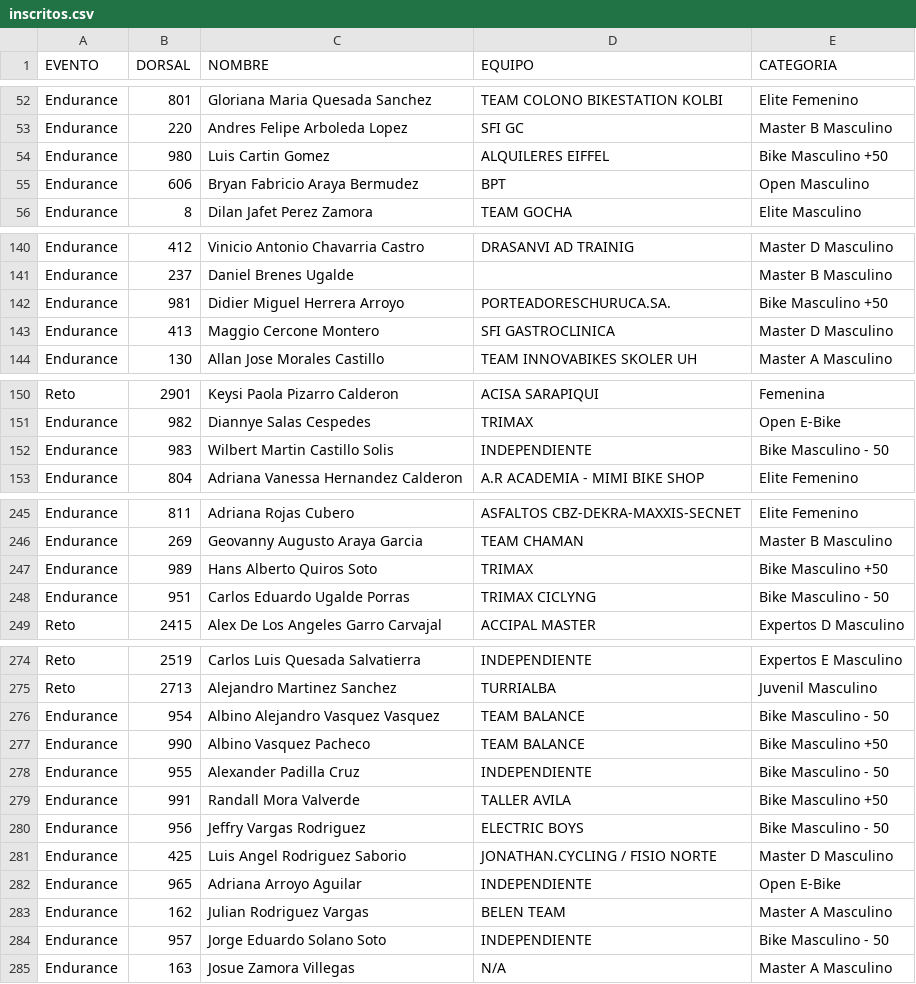
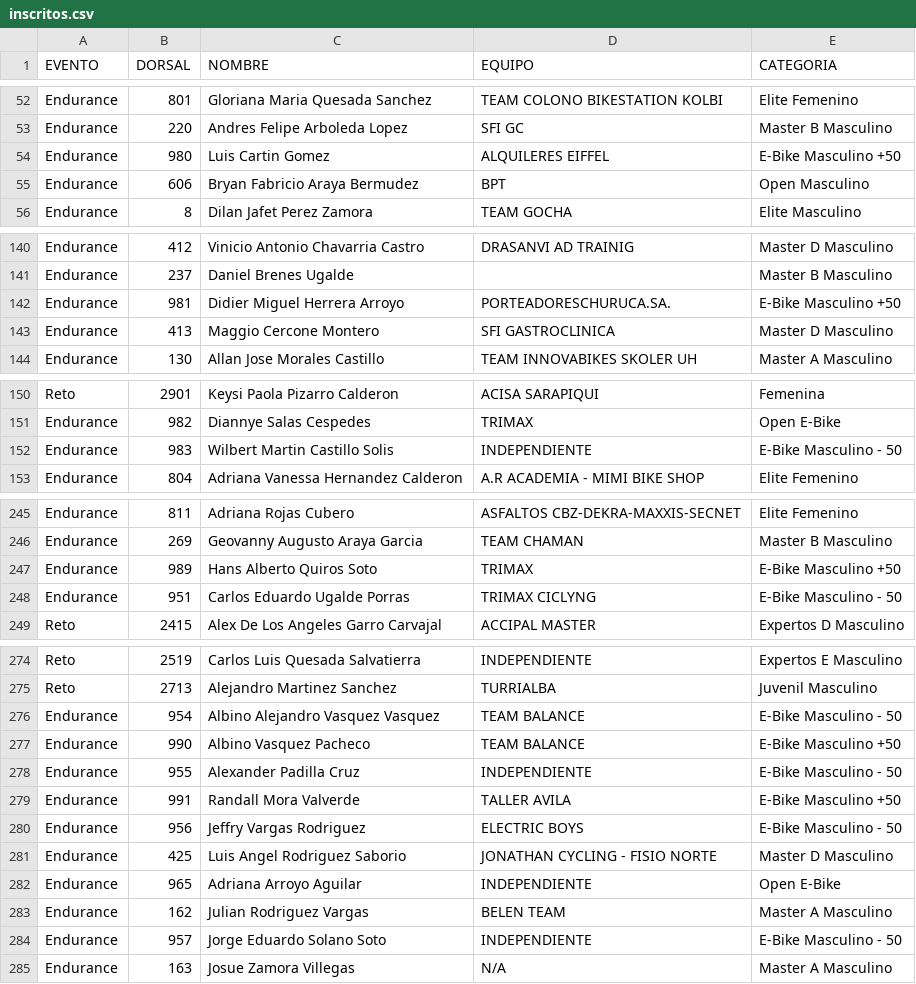
Before and after one commit to Nancyms1012/Resultados-ciclismo, a CSV file: data/inscritos.csv, drawn as a sheet; only a part is shown, gaps mark what is left out; the diff covers the shown part only.

```diff
--- a/data/inscritos.csv
+++ b/data/inscritos.csv
@@ -53,3 +53,3 @@ Endurance;801;Gloriana Maria Quesada Sanchez;TEAM COLONO BIKESTATION KOLBI;Elite
 Endurance;220;Andres Felipe Arboleda Lopez;SFI GC;Master B Masculino
-Endurance;980;Luis Cartin Gomez;ALQUILERES EIFFEL;Bike Masculino +50
+Endurance;980;Luis Cartin Gomez;ALQUILERES EIFFEL;E-Bike Masculino +50
 Endurance;606;Bryan Fabricio Araya Bermudez;BPT;Open Masculino
@@ -141,3 +141,3 @@ Endurance;412;Vinicio Antonio Chavarria Castro;DRASANVI AD TRAINIG;Master D Masc
 Endurance;237;Daniel Brenes Ugalde;;Master B Masculino
-Endurance;981;Didier Miguel Herrera Arroyo;PORTEADORESCHURUCA.SA.;Bike Masculino +50
+Endurance;981;Didier Miguel Herrera Arroyo;PORTEADORESCHURUCA.SA.;E-Bike Masculino +50
 Endurance;413;Maggio Cercone Montero;SFI GASTROCLINICA;Master D Masculino
@@ -151,3 +151,3 @@ Reto;2901;Keysi Paola Pizarro Calderon;ACISA SARAPIQUI;Femenina
 Endurance;982;Diannye Salas Cespedes;TRIMAX;Open E-Bike
-Endurance;983;Wilbert Martin Castillo Solis;INDEPENDIENTE;Bike Masculino - 50
+Endurance;983;Wilbert Martin Castillo Solis;INDEPENDIENTE;E-Bike Masculino - 50
 Endurance;804;Adriana Vanessa Hernandez Calderon;A.R ACADEMIA - MIMI BIKE SHOP;Elite Femenino
@@ -246,4 +246,4 @@ Endurance;811;Adriana Rojas Cubero;ASFALTOS CBZ-DEKRA-MAXXIS-SECNET;Elite Femeni
 Endurance;269;Geovanny Augusto Araya Garcia;TEAM CHAMAN;Master B Masculino
-Endurance;989;Hans Alberto Quiros Soto;TRIMAX;Bike Masculino +50
-Endurance;951;Carlos Eduardo Ugalde Porras;TRIMAX CICLYNG;Bike Masculino - 50
+Endurance;989;Hans Alberto Quiros Soto;TRIMAX;E-Bike Masculino +50
+Endurance;951;Carlos Eduardo Ugalde Porras;TRIMAX CICLYNG;E-Bike Masculino - 50
 Reto;2415;Alex De Los Angeles Garro Carvajal;ACCIPAL MASTER;Expertos D Masculino
@@ -275,11 +275,11 @@ Reto;2519;Carlos Luis Quesada Salvatierra;INDEPENDIENTE ;Expertos E Masculino
 Reto;2713;Alejandro Martinez Sanchez;TURRIALBA ;Juvenil Masculino
-Endurance;954;Albino Alejandro Vasquez Vasquez;TEAM BALANCE ;Bike Masculino - 50
-Endurance;990;Albino Vasquez Pacheco;TEAM BALANCE ;Bike Masculino +50
-Endurance;955;Alexander Padilla Cruz;INDEPENDIENTE;Bike Masculino - 50
-Endurance;991;Randall Mora Valverde;TALLER AVILA ;Bike Masculino +50
-Endurance;956;Jeffry Vargas Rodriguez;ELECTRIC BOYS;Bike Masculino - 50
-Endurance;425;Luis Angel Rodriguez Saborio;JONATHAN.CYCLING / FISIO NORTE ;Master D Masculino
+Endurance;954;Albino Alejandro Vasquez Vasquez;TEAM BALANCE ;E-Bike Masculino - 50
+Endurance;990;Albino Vasquez Pacheco;TEAM BALANCE ;E-Bike Masculino +50
+Endurance;955;Alexander Padilla Cruz;INDEPENDIENTE;E-Bike Masculino - 50
+Endurance;991;Randall Mora Valverde;TALLER AVILA ;E-Bike Masculino +50
+Endurance;956;Jeffry Vargas Rodriguez;ELECTRIC BOYS;E-Bike Masculino - 50
+Endurance;425;Luis Angel Rodriguez Saborio;JONATHAN CYCLING - FISIO NORTE ;Master D Masculino
 Endurance;965;Adriana Arroyo Aguilar;INDEPENDIENTE ;Open E-Bike
 Endurance;162;Julian Rodriguez Vargas;BELEN TEAM ;Master A Masculino
-Endurance;957;Jorge Eduardo Solano Soto;INDEPENDIENTE ;Bike Masculino - 50
+Endurance;957;Jorge Eduardo Solano Soto;INDEPENDIENTE ;E-Bike Masculino - 50
 Endurance;163;Josue Zamora Villegas;N/A ;Master A Masculino
```
Also changed, not shown: 4 edited cells elsewhere in this file.
